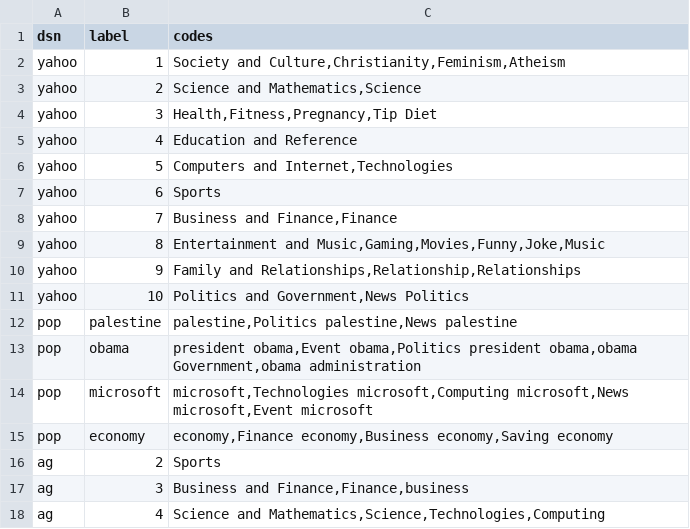
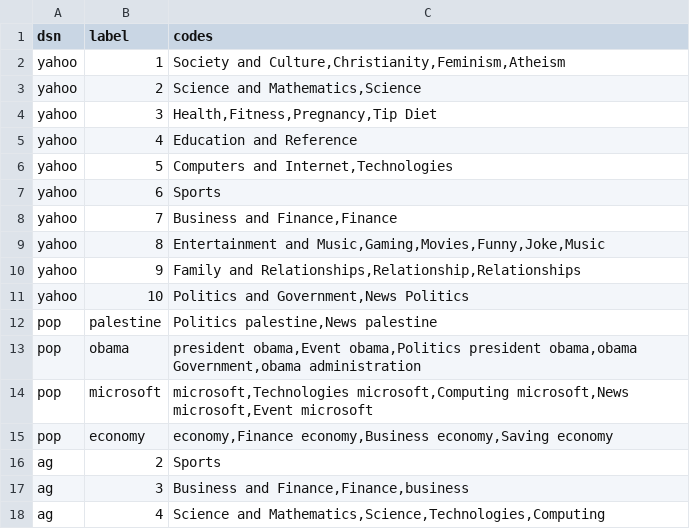
Before and after one commit to yananchen1989/PLMs_text_classification, a TSV file: label_codes.tsv, drawn as a sheet.

```diff
--- a/label_codes.tsv
+++ b/label_codes.tsv
@@ -11,3 +11,3 @@ yahoo	9	Family and Relationships,Relationship,Relationships
 yahoo	10	Politics and Government,News Politics
-pop	palestine	palestine,Politics palestine,News palestine
+pop	palestine	Politics palestine,News palestine
 pop	obama	president obama,Event obama,Politics president obama,obama Government,obama administration
```
Also changed, not shown: 1 other file.
